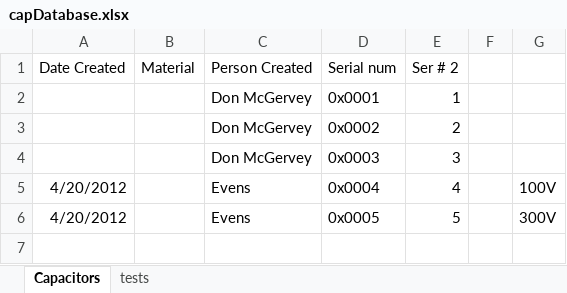
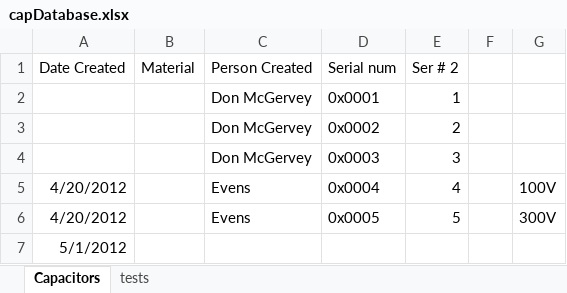
Before and after one commit to mldelibero/data, an Excel workbook: capDatabase.xlsx, sheet Capacitors, drawn as a sheet; values as stored, in another font and other column widths than the file's, no borders; the diff names each change by its address in the sheet, - before the commit and + after, or states it on an @@ line.

```diff
--- a/capDatabase.xlsx (sheet Capacitors)
+++ b/capDatabase.xlsx (sheet Capacitors)
+row 7: 5/1/2012
```
Also changed, not shown: sheet tests, 5-12-12_evens/leakage.xlsx.
